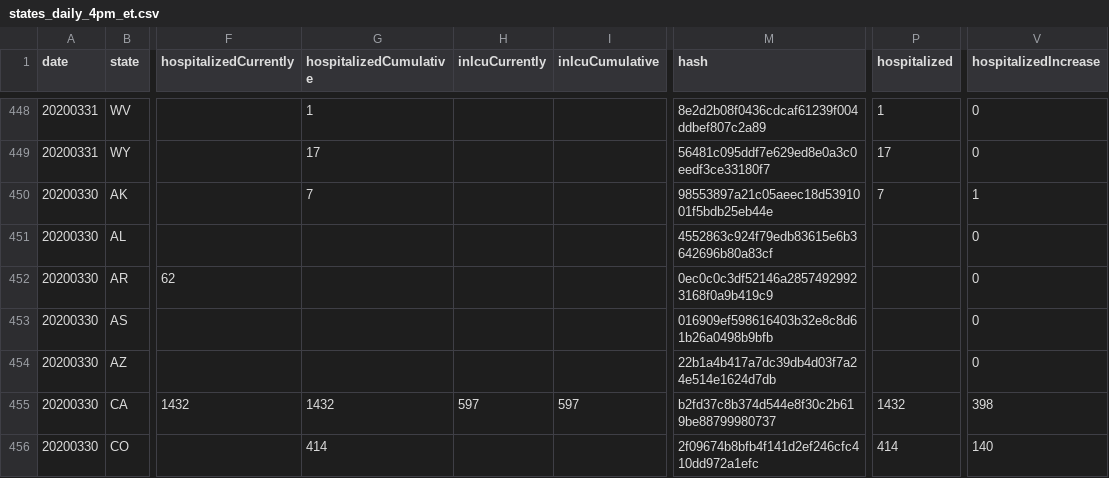
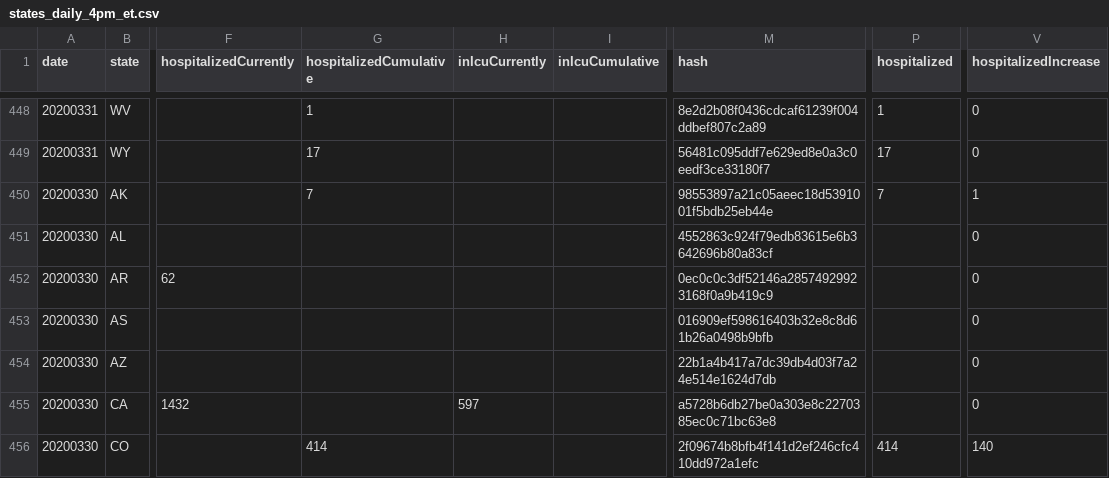
Before and after one commit to smike/covid-tracking-data, a CSV file: data/states_daily_4pm_et.csv, drawn as a sheet; only a part is shown, gaps mark what is left out; the diff covers the shown part only; the diff names each change by its address in the sheet, - before the commit and + after, or states it on an @@ line.

```diff
--- a/data/states_daily_4pm_et.csv
+++ b/data/states_daily_4pm_et.csv
-G455 (hospitalizedCumulative): 1432
+G455 (hospitalizedCumulative): (empty)
-I455 (inIcuCumulative): 597
+I455 (inIcuCumulative): (empty)
-M455 (hash): b2fd37c8b374d544e8f30c2b619be88799980737
+M455 (hash): a5728b6db27be0a303e8c2270385ec0c71bc63e8
-P455 (hospitalized): 1432
+P455 (hospitalized): (empty)
-V455 (hospitalizedIncrease): 398
+V455 (hospitalizedIncrease): 0
```
Also changed, not shown: 81 edited cells elsewhere in this file, 1 other file.
